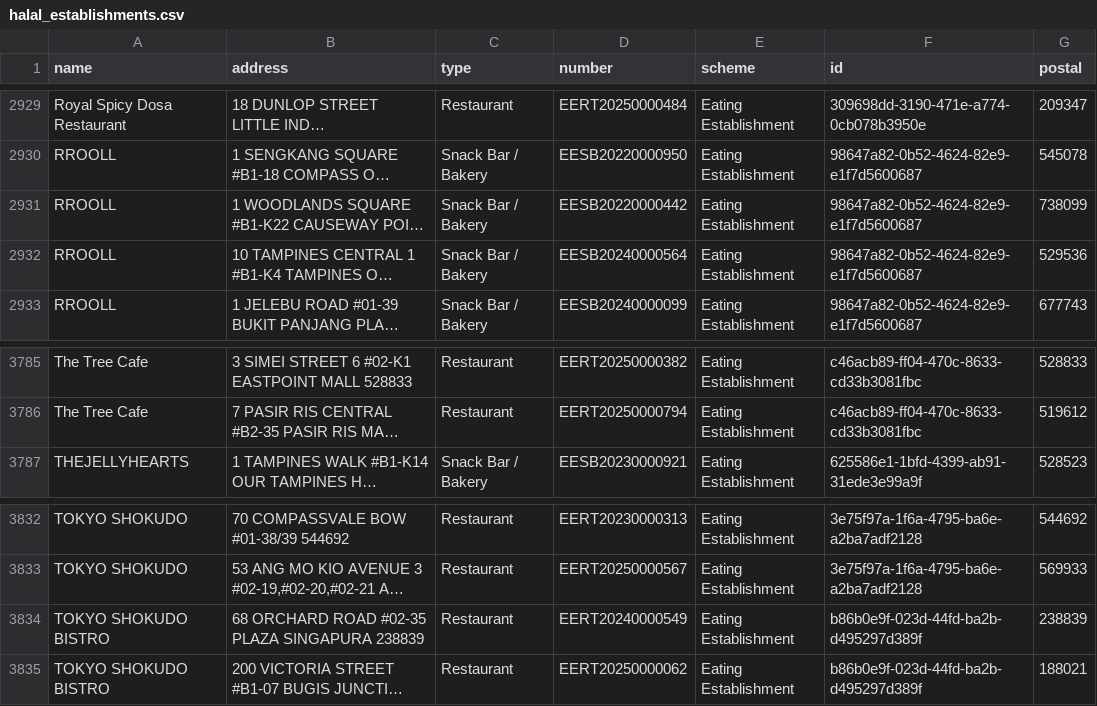
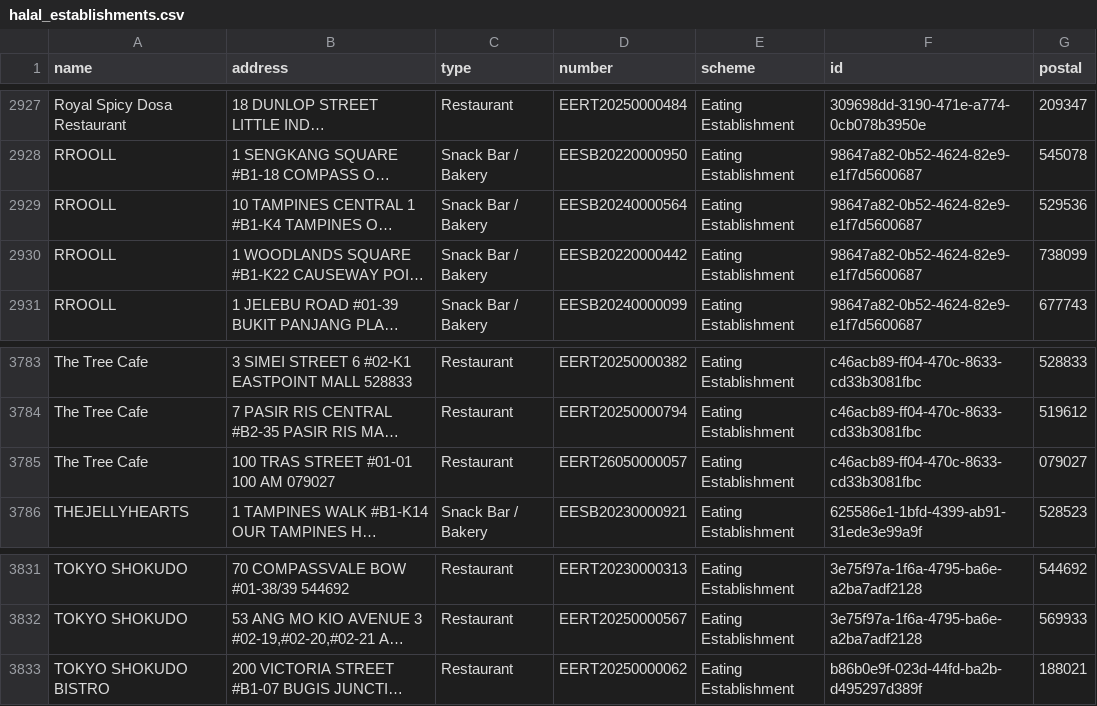
Before and after one commit to zootato/singapore-halal-establishments, a CSV file: halal_establishments.csv, drawn as a sheet; only a part is shown, gaps mark what is left out; long unchanged cells end in …; removed rows and columns are numbered as before the commit, all else as after; the diff covers the shown part only; the diff names each change by its address in the sheet, - before the commit and + after, or states it on an @@ line.

```diff
--- a/halal_establishments.csv
+++ b/halal_establishments.csv
@@ row 2931 moved to row 2930: RROOLL @@
+row 3785: The Tree Cafe | 100 TRAS STREET #01-01 100 AM 079027 | Restaurant | EERT26050000057 | Eating Establishment | c46acb89-ff04-470c-8633-cd33b3081fbc | 079027
-row 3834: TOKYO SHOKUDO BISTRO | 68 ORCHARD ROAD #02-35 PLAZA SINGAPURA 238839 | Restaurant | EERT20240000549 | Eating Establishment | b86b0e9f-023d-44fd-ba2b-d495297d389f | 238839
```
Also changed, not shown: 2 added rows and 4 removed rows elsewhere in this file, 3 other files.
